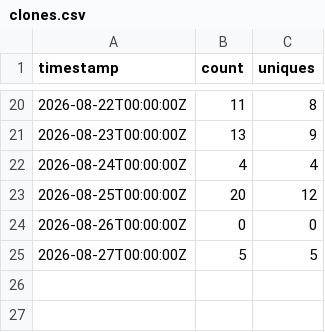
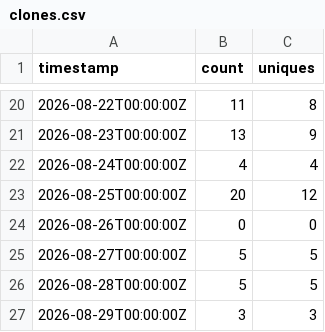
Before and after one commit to rautaditya2606/Shardflow, a CSV file: .github/traffic_data/clones.csv, drawn as a sheet; only a part is shown, gaps mark what is left out.

```diff
--- a/.github/traffic_data/clones.csv
+++ b/.github/traffic_data/clones.csv
@@ -25 +25,3 @@ timestamp,count,uniques
 2026-08-27T00:00:00Z,5,5
+2026-08-28T00:00:00Z,5,5
+2026-08-29T00:00:00Z,3,3
```
Also changed, not shown: .github/traffic_data/popular_paths.csv, .github/traffic_data/referrers.csv, 2 other files.
